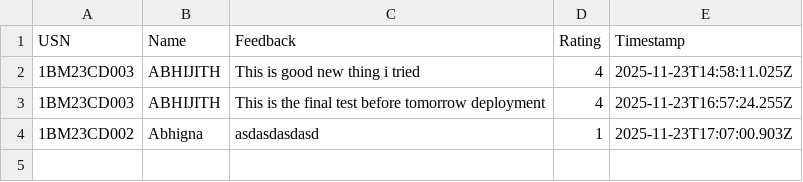
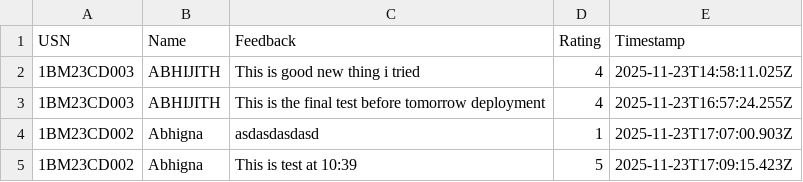
Before and after one commit to Kalyancds/time-series-quiz, a CSV file: feedback.csv, drawn as a sheet; the diff names each change by its address in the sheet, - before the commit and + after, or states it on an @@ line.

Commit message:
Append to feedback.csv

```diff
--- a/feedback.csv
+++ b/feedback.csv
+row 5: 1BM23CD002 | Abhigna | This is test at 10:39 | 5 | 2025-11-23T17:09:15.423Z
```
